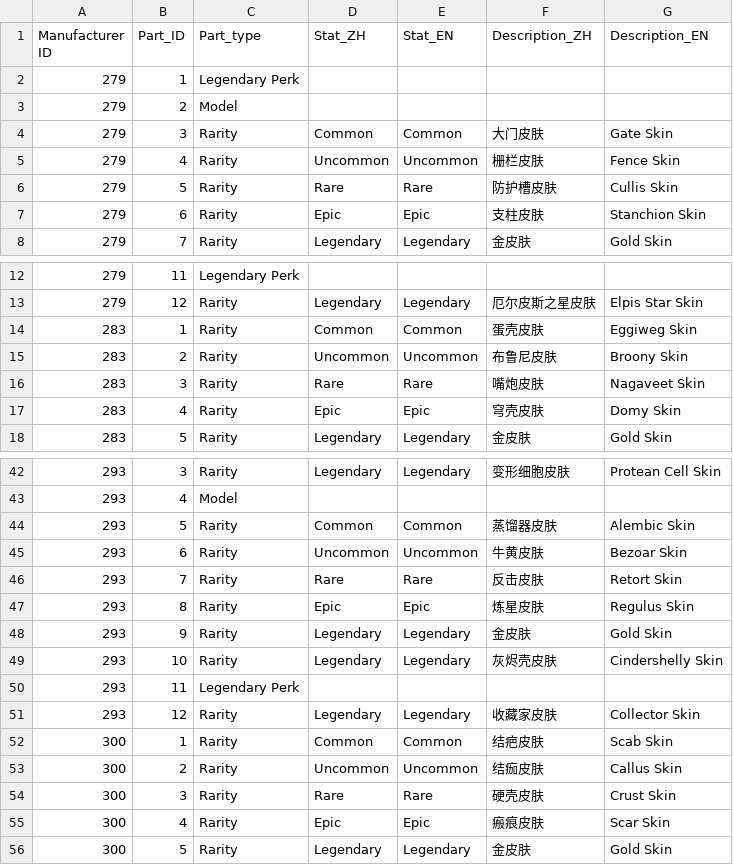
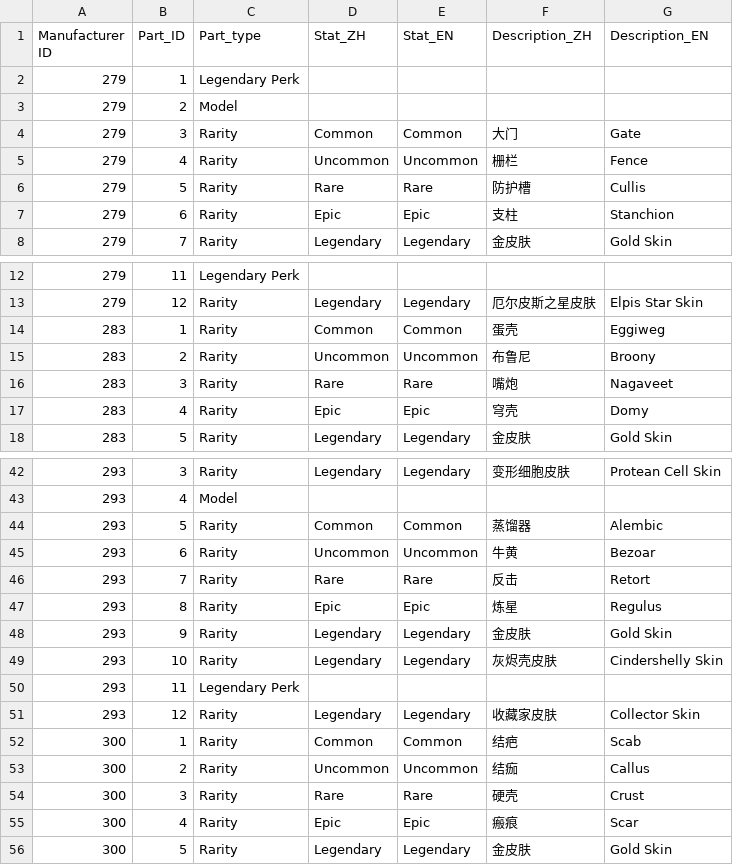
Before and after one commit to superexboom/Borderlands4-SaveEditor, a CSV file: shield/manufacturer_perk.csv, drawn as a sheet; only a part is shown, gaps mark what is left out; the diff covers the shown part only.

```diff
--- a/shield/manufacturer_perk.csv
+++ b/shield/manufacturer_perk.csv
@@ -3,6 +3,6 @@
 279,2,Model,,,,
-279,3,Rarity,Common,Common,大门皮肤,Gate Skin
-279,4,Rarity,Uncommon,Uncommon,栅栏皮肤,Fence Skin
-279,5,Rarity,Rare,Rare,防护槽皮肤,Cullis Skin
-279,6,Rarity,Epic,Epic,支柱皮肤,Stanchion Skin
+279,3,Rarity,Common,Common,大门,Gate
+279,4,Rarity,Uncommon,Uncommon,栅栏,Fence
+279,5,Rarity,Rare,Rare,防护槽,Cullis
+279,6,Rarity,Epic,Epic,支柱,Stanchion
 279,7,Rarity,Legendary,Legendary,金皮肤,Gold Skin
@@ -13,6 +13,6 @@
 279,12,Rarity,Legendary,Legendary,厄尔皮斯之星皮肤,Elpis Star Skin
-283,1,Rarity,Common,Common,蛋壳皮肤,Eggiweg Skin
-283,2,Rarity,Uncommon,Uncommon,布鲁尼皮肤,Broony Skin
-283,3,Rarity,Rare,Rare,嘴炮皮肤,Nagaveet Skin
-283,4,Rarity,Epic,Epic,穹壳皮肤,Domy Skin
+283,1,Rarity,Common,Common,蛋壳,Eggiweg
+283,2,Rarity,Uncommon,Uncommon,布鲁尼,Broony
+283,3,Rarity,Rare,Rare,嘴炮,Nagaveet
+283,4,Rarity,Epic,Epic,穹壳,Domy
 283,5,Rarity,Legendary,Legendary,金皮肤,Gold Skin
@@ -43,6 +43,6 @@
 293,4,Model,,,,
-293,5,Rarity,Common,Common,蒸馏器皮肤,Alembic Skin
-293,6,Rarity,Uncommon,Uncommon,牛黄皮肤,Bezoar Skin
-293,7,Rarity,Rare,Rare,反击皮肤,Retort Skin
-293,8,Rarity,Epic,Epic,炼星皮肤,Regulus Skin
+293,5,Rarity,Common,Common,蒸馏器,Alembic
+293,6,Rarity,Uncommon,Uncommon,牛黄,Bezoar
+293,7,Rarity,Rare,Rare,反击,Retort
+293,8,Rarity,Epic,Epic,炼星,Regulus
 293,9,Rarity,Legendary,Legendary,金皮肤,Gold Skin
@@ -51,6 +51,6 @@
 293,12,Rarity,Legendary,Legendary,收藏家皮肤,Collector Skin
-300,1,Rarity,Common,Common,结疤皮肤,Scab Skin
-300,2,Rarity,Uncommon,Uncommon,结痂皮肤,Callus Skin
-300,3,Rarity,Rare,Rare,硬壳皮肤,Crust Skin
-300,4,Rarity,Epic,Epic,瘢痕皮肤,Scar Skin
+300,1,Rarity,Common,Common,结疤,Scab
+300,2,Rarity,Uncommon,Uncommon,结痂,Callus
+300,3,Rarity,Rare,Rare,硬壳,Crust
+300,4,Rarity,Epic,Epic,瘢痕,Scar
 300,5,Rarity,Legendary,Legendary,金皮肤,Gold Skin
```
Also changed, not shown: 32 edited cells elsewhere in this file, 16 other files.
